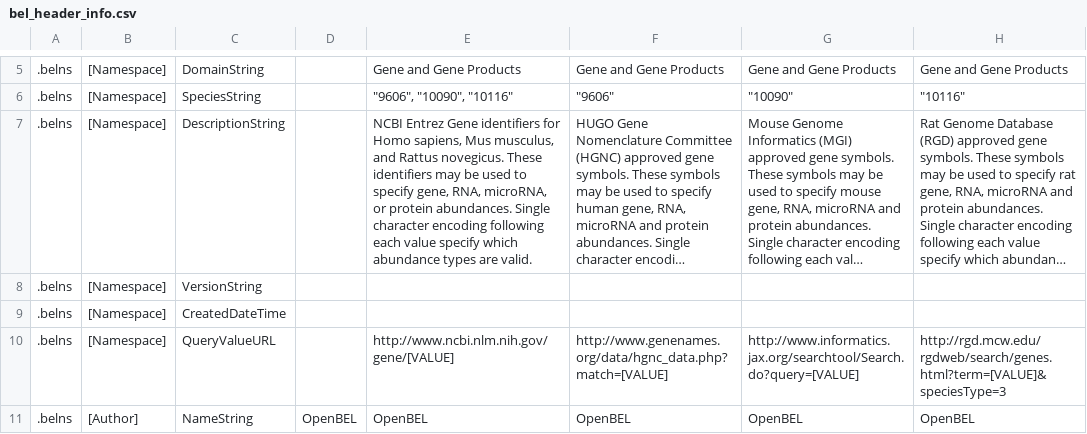
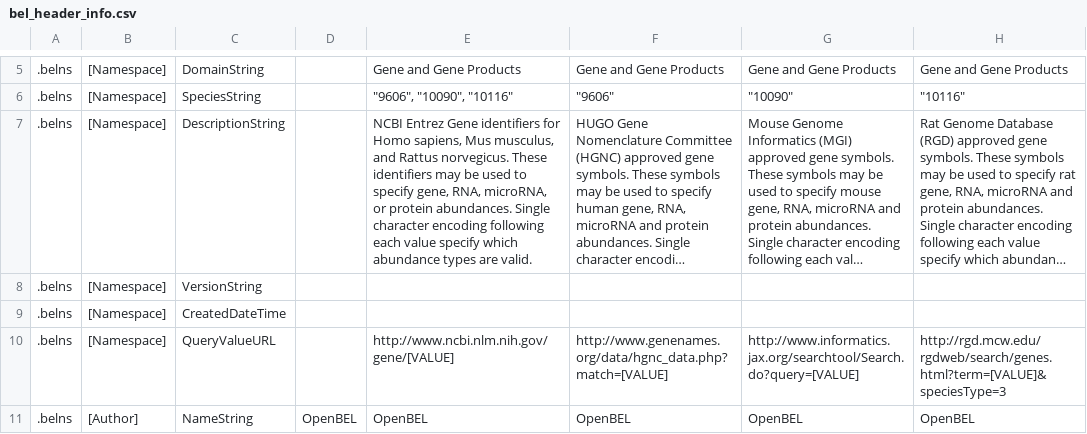
Before and after one commit to nbargnesi/resource-generator, a CSV file: datasets/bel_header_info.csv, drawn as a sheet; only a part is shown, gaps mark what is left out; long unchanged cells end in …; the diff covers the shown part only; the diff names each change by its address in the sheet, - before the commit and + after, or states it on an @@ line.

Commit message:
Update bel_header_info.csv
fixed typo

```diff
--- a/datasets/bel_header_info.csv
+++ b/datasets/bel_header_info.csv
-E7: …and Rattus novegicus. These identifiers…
+E7: …and Rattus norvegicus. These identifiers…
```
Also changed, not shown: 50 edited cells elsewhere in this file.
